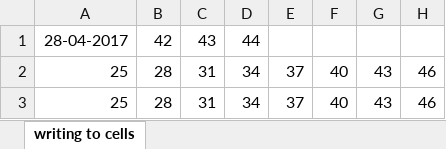
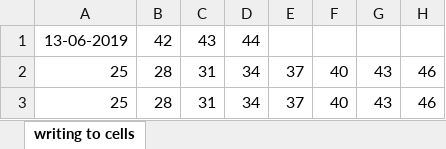
Before and after one commit to seddon-software/python3, an Excel workbook: Python3/src/18 Financial Python/Spreadsheets/data/writingToCells.xlsx, sheet writing to cells, drawn as a sheet; only a part is shown; values as stored, in another font and other column widths than the file's, no borders; the diff names each change by its address in the sheet, - before the commit and + after, or states it on an @@ line.

```diff
--- a/Python3/src/18 Financial Python/Spreadsheets/data/writingToCells.xlsx (sheet writing to cells)
+++ b/Python3/src/18 Financial Python/Spreadsheets/data/writingToCells.xlsx (sheet writing to cells)
-A1: 28-04-2017
+A1: 13-06-2019
```
Also changed, not shown: Python3/src/18 Financial Python/Spreadsheets/data/charts2.xlsx, Python3/src/18 Financial Python/Spreadsheets/data/empty.xlsx, 40 other files.
